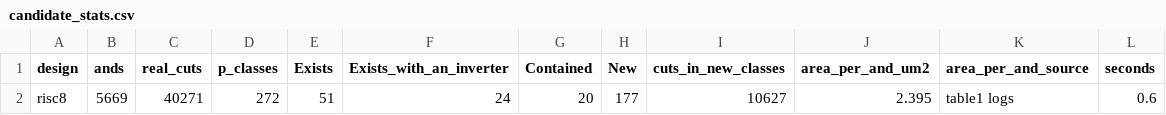
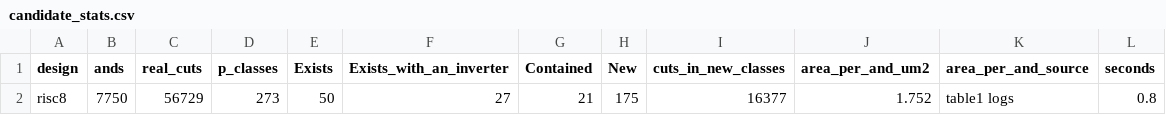
Before and after one commit to Gad101/cellgap, a CSV file: results/isa/risc8/candidate_stats.csv, drawn as a sheet.

```diff
--- a/results/isa/risc8/candidate_stats.csv
+++ b/results/isa/risc8/candidate_stats.csv
@@ -1,2 +1,2 @@
 design,ands,real_cuts,p_classes,Exists,Exists_with_an_inverter,Contained,New,cuts_in_new_classes,area_per_and_um2,area_per_and_source,seconds
-risc8,5669,40271,272,51,24,20,177,10627,2.395,table1 logs,0.6
+risc8,7750,56729,273,50,27,21,175,16377,1.752,table1 logs,0.8
```
Also changed, not shown: results/isa/p16c5x/candidate_stats.csv, results/isa/pic16/candidate_stats.csv, 6 other files.
